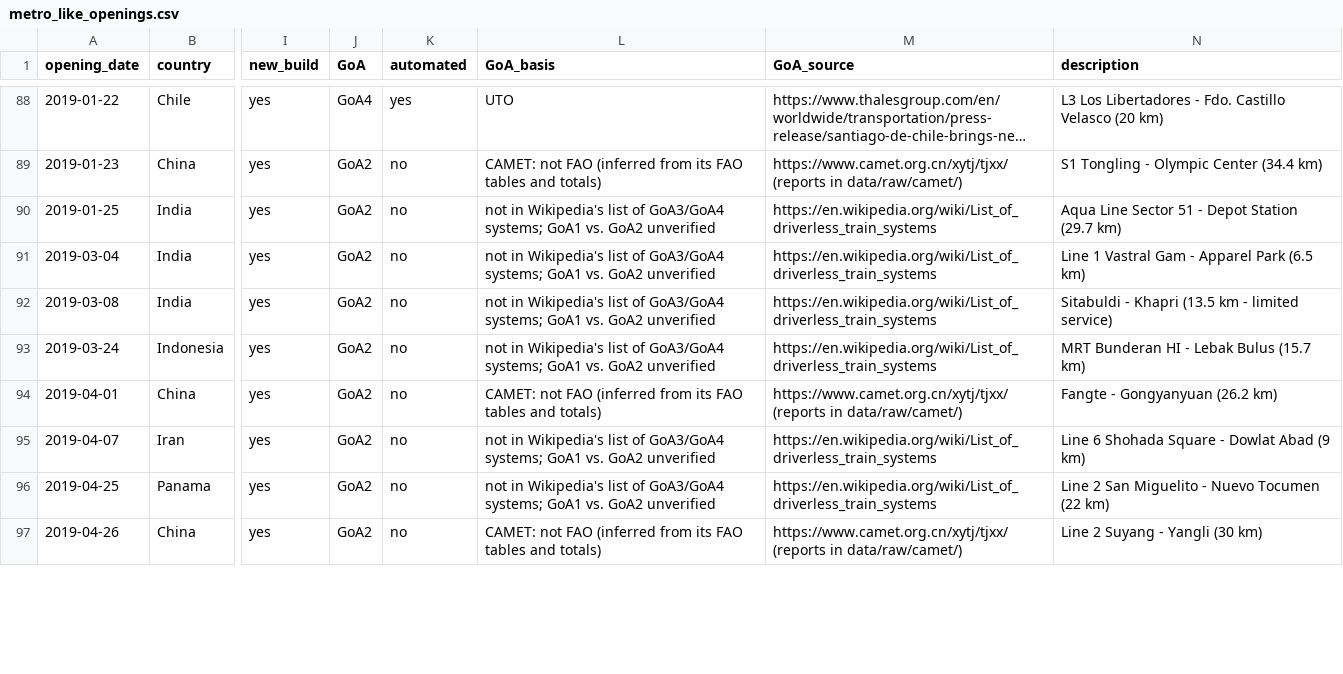
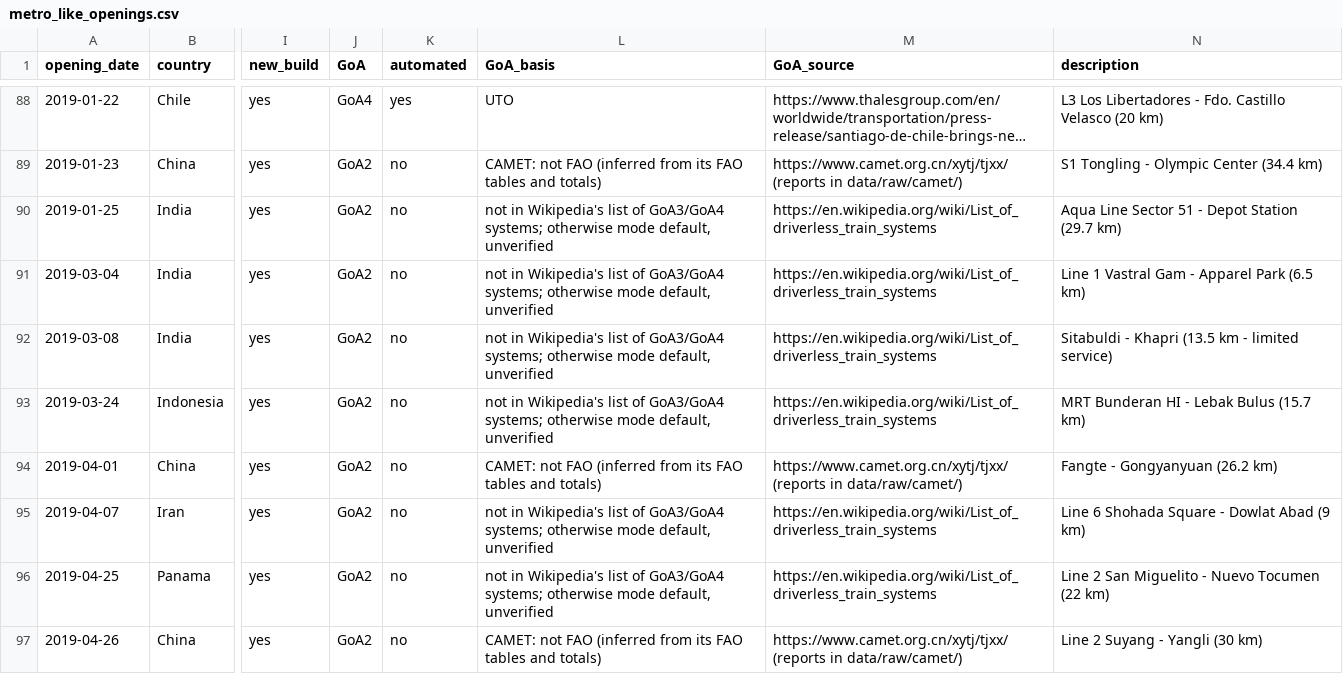
Before and after one commit to effective-transit-alliance/automated-metro-data, a CSV file: data/metro_like_openings.csv, drawn as a sheet; only a part is shown, gaps mark what is left out; long unchanged cells end in …; the diff covers the shown part only; the diff names each change by its address in the sheet, - before the commit and + after, or states it on an @@ line.

```diff
--- a/data/metro_like_openings.csv
+++ b/data/metro_like_openings.csv
-L90:L93 (GoA_basis): …GoA3/GoA4 systems; GoA1 vs. GoA2 unverified
+L90:L93 (GoA_basis): …GoA3/GoA4 systems; otherwise mode default, unverified
-L95:L96 (GoA_basis): …GoA3/GoA4 systems; GoA1 vs. GoA2 unverified
+L95:L96 (GoA_basis): …GoA3/GoA4 systems; otherwise mode default, unverified
```
Also changed, not shown: 70 edited cells elsewhere in this file, data/curation/wikipedia_lines.csv, data/urban_rail_openings.csv, 2 other files.
